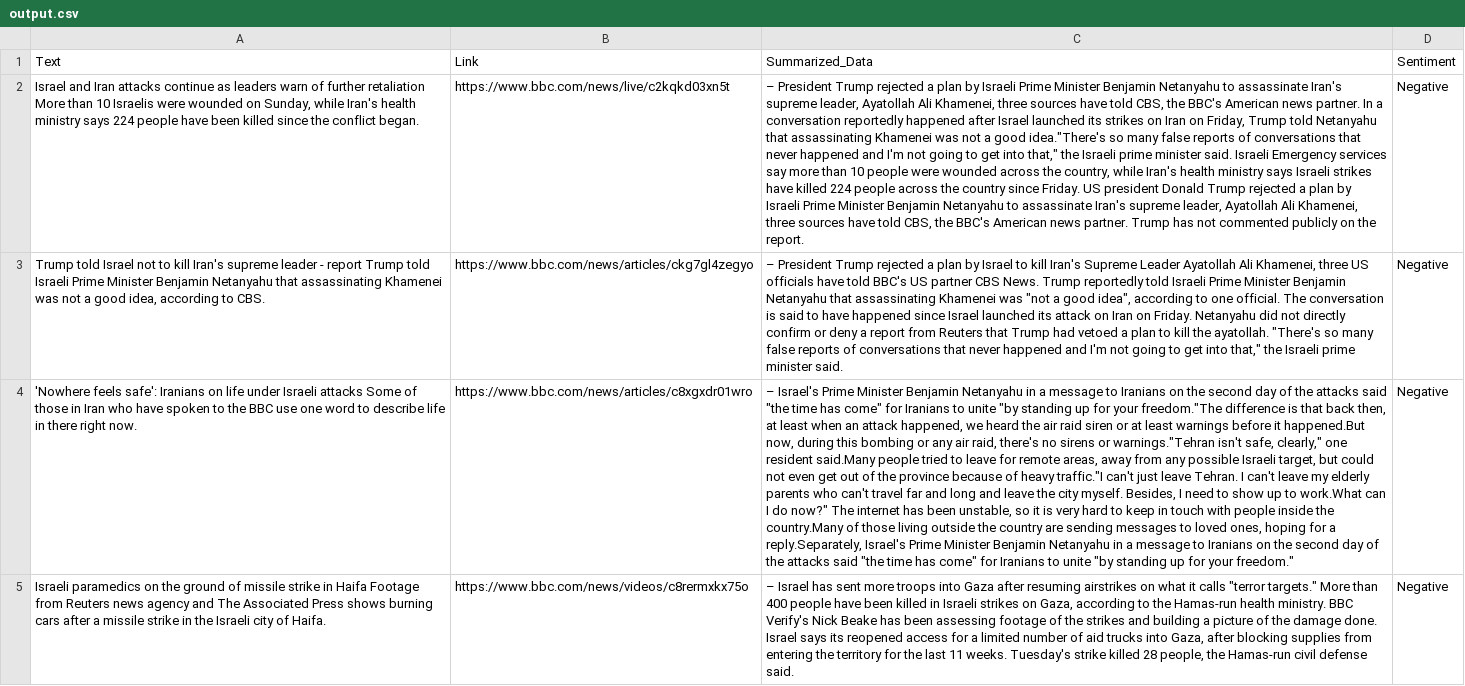
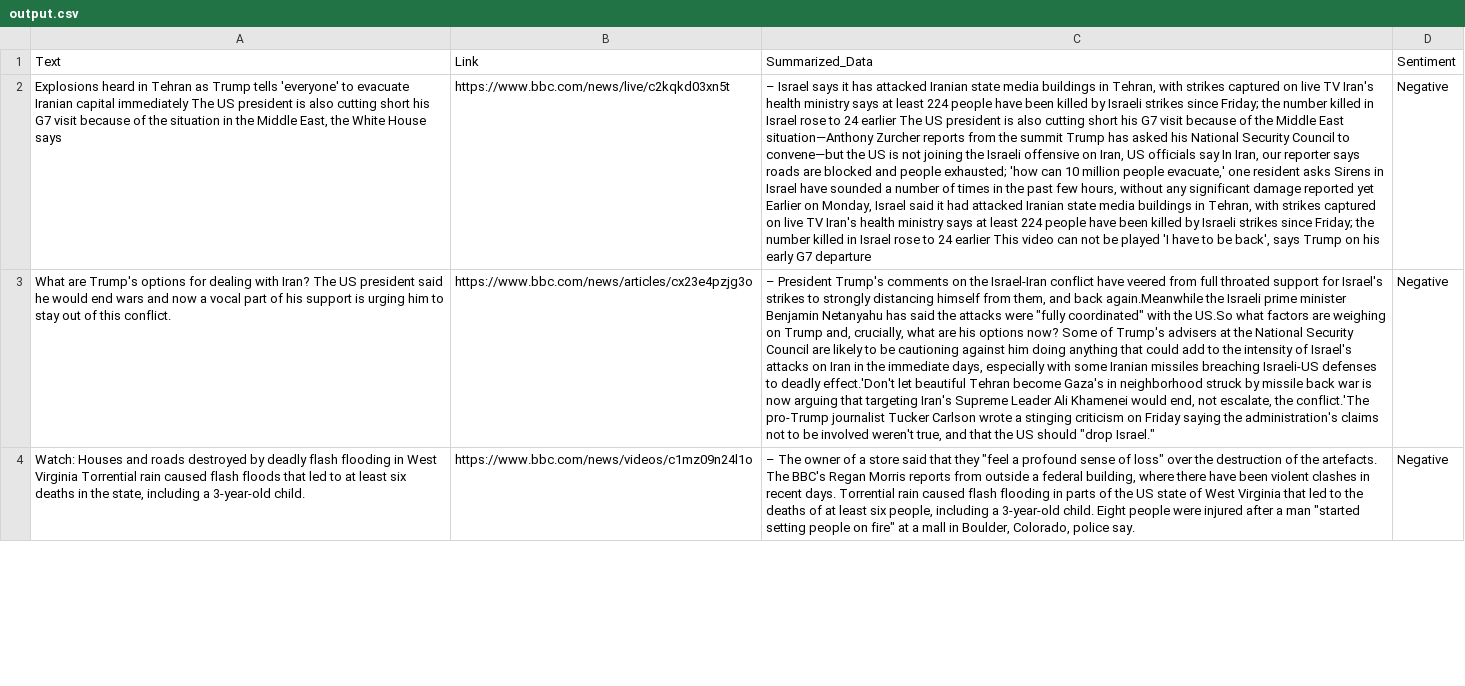
Before and after one commit to Shreyas-bellary/Web-Scraping-AI-Bot, a CSV file: output.csv, drawn as a sheet; only a part is shown; removed rows and columns are numbered as before the commit, all else as after; the diff covers the shown part only; the diff names each change by its address in the sheet, - before the commit and + after, or states it on an @@ line.

```diff
--- a/output.csv
+++ b/output.csv
-A2 (Text): Israel and Iran attacks continue as leaders warn of further retaliation More than 10 Israelis were wounded on Sunday, while Iran's health ministry says 224 people have been killed since the conflict began.
+A2 (Text): Explosions heard in Tehran as Trump tells 'everyone' to evacuate Iranian capital immediately The US president is also cutting short his G7 visit because of the situation in the Middle East, the White House says
-C2 (Summarized_Data): – President Trump rejected a plan by Israeli Prime Minister Benjamin Netanyahu to assassinate Iran's supreme leader, Ayatollah Ali Khamenei, three sources have told CBS, the BBC's American news partner. In a conversation reportedly happened after Israel launched its strikes on Iran on Friday, Trump told Netanyahu that assassinating Khamenei was not a good idea."There's so many false reports of conversations that never happened and I'm not going to get into that," the Israeli prime minister said. Israeli Emergency services say more than 10 people were wounded across the country, while Iran's health ministry says Israeli strikes have killed 224 people across the country since Friday. US president Donald Trump rejected a plan by Israeli Prime Minister Benjamin Netanyahu to assassinate Iran's supreme leader, Ayatollah Ali Khamenei, three sources have told CBS, the BBC's American news partner. Trump has not commented publicly on the report.
+C2 (Summarized_Data): – Israel says it has attacked Iranian state media buildings in Tehran, with strikes captured on live TV Iran's health ministry says at least 224 people have been killed by Israeli strikes since Friday; the number killed in Israel rose to 24 earlier The US president is also cutting short his G7 visit because of the Middle East situation—Anthony Zurcher reports from the summit Trump has asked his National Security Council to convene—but the US is not joining the Israeli offensive on Iran, US officials say In Iran, our reporter says roads are blocked and people exhausted; 'how can 10 million people evacuate,' one resident asks Sirens in Israel have sounded a number of times in the past few hours, without any significant damage reported yet Earlier on Monday, Israel said it had attacked Iranian state media buildings in Tehran, with strikes captured on live TV Iran's health ministry says at least 224 people have been killed by Israeli strikes since Friday; the number killed in Israel rose to 24 earlier This video can not be played 'I have to be back', says Trump on his early G7 departure
-A3 (Text): Trump told Israel not to kill Iran's supreme leader - report Trump told Israeli Prime Minister Benjamin Netanyahu that assassinating Khamenei was not a good idea, according to CBS.
+A3 (Text): What are Trump's options for dealing with Iran? The US president said he would end wars and now a vocal part of his support is urging him to stay out of this conflict.
-B3 (Link): https://www.bbc.com/news/articles/ckg7gl4zegyo
+B3 (Link): https://www.bbc.com/news/articles/cx23e4pzjg3o
-C3 (Summarized_Data): – President Trump rejected a plan by Israel to kill Iran's Supreme Leader Ayatollah Ali Khamenei, three US officials have told BBC's US partner CBS News. Trump reportedly told Israeli Prime Minister Benjamin Netanyahu that assassinating Khamenei was "not a good idea", according to one official. The conversation is said to have happened since Israel launched its attack on Iran on Friday. Netanyahu did not directly confirm or deny a report from Reuters that Trump had vetoed a plan to kill the ayatollah. "There's so many false reports of conversations that never happened and I'm not going to get into that," the Israeli prime minister said.
+C3 (Summarized_Data): – President Trump's comments on the Israel-Iran conflict have veered from full throated support for Israel's strikes to strongly distancing himself from them, and back again.Meanwhile the Israeli prime minister Benjamin Netanyahu has said the attacks were "fully coordinated" with the US.So what factors are weighing on Trump and, crucially, what are his options now? Some of Trump's advisers at the National Security Council are likely to be cautioning against him doing anything that could add to the intensity of Israel's attacks on Iran in the immediate days, especially with some Iranian missiles breaching Israeli-US defenses to deadly effect.'Don't let beautiful Tehran become Gaza's in neighborhood struck by missile back war is now arguing that targeting Iran's Supreme Leader Ali Khamenei would end, not escalate, the conflict.'The pro-Trump journalist Tucker Carlson wrote a stinging criticism on Friday saying the administration's claims not to be involved weren't true, and that the US should "drop Israel."
-row 4: 'Nowhere feels safe': Iranians on life under Israeli attacks Some of those in Iran who have spoken to the BBC use one word to describe life in there right now. | https://www.bbc.com/news/articles/c8xgxdr01wro | – Israel's Prime Minister Benjamin Netanyahu in a message to Iranians on the second day of the attacks said "the time has come" for Iranians to unite "by standing up for your freedom."The difference is that back then, at least when an attack happened, we heard the air raid siren or at least warnings before it happened.But now, during this bombing or any air raid, there's no sirens or warnings."Tehran isn't safe, clearly," one resident said.Many people tried to leave for remote areas, away from any possible Israeli target, but could not even get out of the province because of heavy traffic."I can't just leave Tehran. I can't leave my elderly parents who can't travel far and long and leave the city myself. Besides, I need to show up to work.What can I do now?" The internet has been unstable, so it is very hard to keep in touch with people inside the country.Many of those living outside the country are sending messages to loved ones, hoping for a reply.Separately, Israel's Prime Minister Benjamin Netanyahu in a message to Iranians on the second day of the attacks said "the time has come" for Iranians to unite "by standing up for your freedom." | Negative
-A4 (Text): Israeli paramedics on the ground of missile strike in Haifa Footage from Reuters news agency and The Associated Press shows burning cars after a missile strike in the Israeli city of Haifa.
+A4 (Text): Watch: Houses and roads destroyed by deadly flash flooding in West Virginia Torrential rain caused flash floods that led to at least six deaths in the state, including a 3-year-old child.
-B4 (Link): https://www.bbc.com/news/videos/c8rermxkx75o
+B4 (Link): https://www.bbc.com/news/videos/c1mz09n24l1o
-C4 (Summarized_Data): – Israel has sent more troops into Gaza after resuming airstrikes on what it calls "terror targets." More than 400 people have been killed in Israeli strikes on Gaza, according to the Hamas-run health ministry. BBC Verify's Nick Beake has been assessing footage of the strikes and building a picture of the damage done. Israel says its reopened access for a limited number of aid trucks into Gaza, after blocking supplies from entering the territory for the last 11 weeks. Tuesday's strike killed 28 people, the Hamas-run civil defense said.
+C4 (Summarized_Data): – The owner of a store said that they "feel a profound sense of loss" over the destruction of the artefacts. The BBC's Regan Morris reports from outside a federal building, where there have been violent clashes in recent days. Torrential rain caused flash flooding in parts of the US state of West Virginia that led to the deaths of at least six people, including a 3-year-old child. Eight people were injured after a man "started setting people on fire" at a mall in Boulder, Colorado, police say.
```
Also changed, not shown: 3 added rows, 2 removed rows and 12 edited cells elsewhere in this file, 1 other file.
